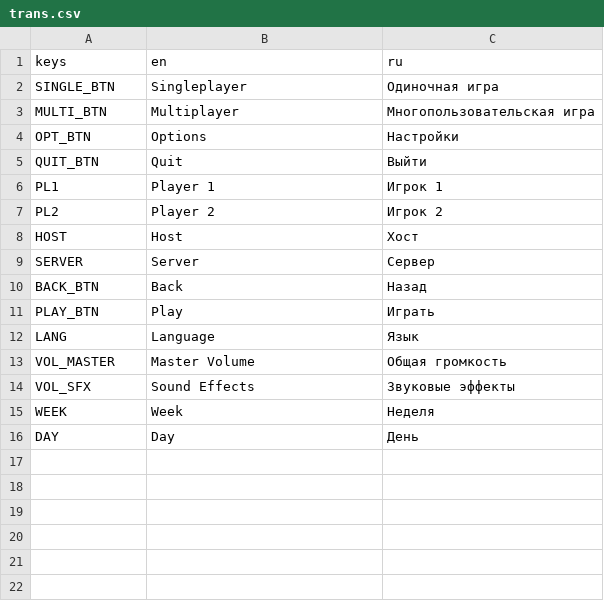
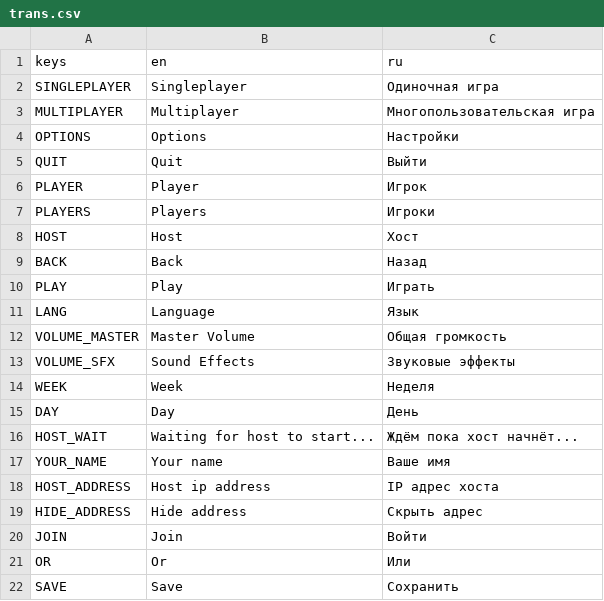
Before and after one commit to sharpoff/lost-island, a CSV file: lang/trans.csv, drawn as a sheet.

Commit message:
add better translation names, begin to rework networking, rename menus
* Renamed short translation names to longer and clearer, also added some new keys
* Removed scene_manager and add game_manager, that will handle networking and scene management
* Renamed menus from postfix _menu to prefix menu_. it can help to find needed scenes/scripts quicker
* Started adding saving and loading settings config(volume, language).
* Move some scripts to better location

```diff
--- a/lang/trans.csv
+++ b/lang/trans.csv
@@ -1,16 +1,22 @@
 keys,en,ru
-SINGLE_BTN,"Singleplayer","Одиночная игра"
-MULTI_BTN,"Multiplayer","Многопользовательская игра"
-OPT_BTN,"Options","Настройки"
-QUIT_BTN,"Quit","Выйти"
-PL1,"Player 1","Игрок 1"
-PL2,"Player 2","Игрок 2"
+SINGLEPLAYER,"Singleplayer","Одиночная игра"
+MULTIPLAYER,"Multiplayer","Многопользовательская игра"
+OPTIONS,"Options","Настройки"
+QUIT,"Quit","Выйти"
+PLAYER,"Player","Игрок"
+PLAYERS,"Players","Игроки"
 HOST,"Host","Хост"
-SERVER,"Server","Сервер"
-BACK_BTN,"Back","Назад"
-PLAY_BTN,"Play","Играть"
+BACK,"Back","Назад"
+PLAY,"Play","Играть"
 LANG,"Language","Язык"
-VOL_MASTER,"Master Volume","Общая громкость"
-VOL_SFX,"Sound Effects","Звуковые эффекты"
+VOLUME_MASTER,"Master Volume","Общая громкость"
+VOLUME_SFX,"Sound Effects","Звуковые эффекты"
 WEEK,"Week","Неделя"
 DAY,"Day","День"
+HOST_WAIT,"Waiting for host to start...","Ждём пока хост начнёт..."
+YOUR_NAME,"Your name","Ваше имя"
+HOST_ADDRESS,"Host ip address","IP адрес хоста"
+HIDE_ADDRESS,"Hide address","Скрыть адрес"
+JOIN,"Join","Войти"
+OR,"Or","Или"
+SAVE,"Save","Сохранить"
```
Also changed, not shown: 36 other files.
